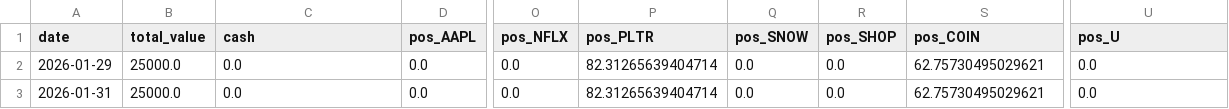
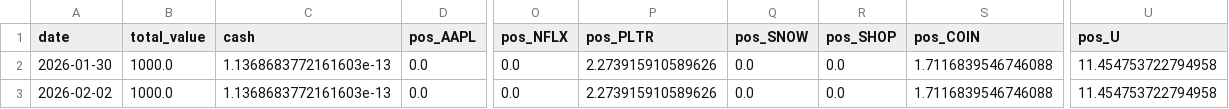
Before and after one commit to Warren27026/pipeline_collecte_donnees, a CSV file: data/backtest_global.csv, drawn as a sheet; only a part is shown, gaps mark what is left out; the diff names each change by its address in the sheet, - before the commit and + after, or states it on an @@ line.

```diff
--- a/data/backtest_global.csv
+++ b/data/backtest_global.csv
-A2 (date): 2026-01-29
+A2 (date): 2026-01-30
-B2:B3 (total_value): 25000.0
+B2:B3 (total_value): 1000.0
-C2:C3 (cash): 0.0
+C2:C3 (cash): 1.1368683772161603e-13
-P2:P3 (pos_PLTR): 82.31265639404714
+P2:P3 (pos_PLTR): 2.273915910589626
-S2:S3 (pos_COIN): 62.75730495029621
+S2:S3 (pos_COIN): 1.7116839546746088
-U2:U3 (pos_U): 0.0
+U2:U3 (pos_U): 11.454753722794958
-A3 (date): 2026-01-31
+A3 (date): 2026-02-02
```
Also changed, not shown: data/AAPL_features.csv, data/GOOGL_features.csv, 16 other files.
